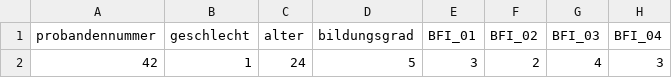
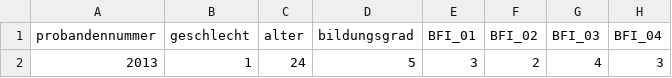
Before and after one commit to HannesDiemerling/QuantMaster, a CSV file: materials/csv-template-eigene-daten.csv, drawn as a sheet; only a part is shown; the diff names each change by its address in the sheet, - before the commit and + after, or states it on an @@ line.

```diff
--- a/materials/csv-template-eigene-daten.csv
+++ b/materials/csv-template-eigene-daten.csv
-A2 (probandennummer): 42
+A2 (probandennummer): 2013
```
Also changed, not shown: 36 other files.
